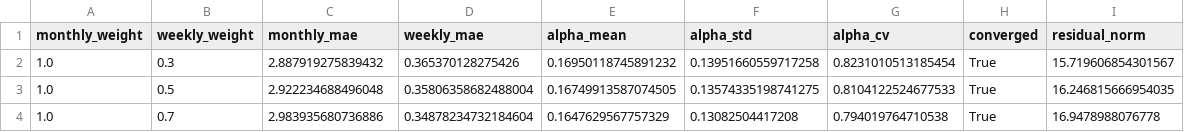
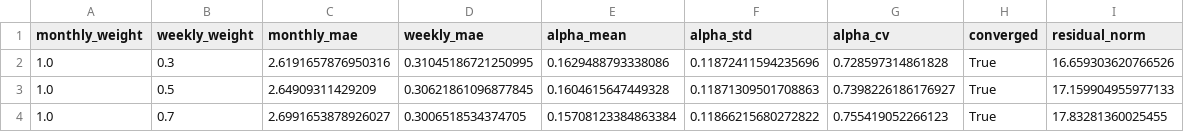
Before and after one commit to michaelarutyunov/google-trends-daily-data-preprocessing, a CSV file: reports/weight_sensitivity.csv, drawn as a sheet.

```diff
--- a/reports/weight_sensitivity.csv
+++ b/reports/weight_sensitivity.csv
@@ -1,4 +1,4 @@
 monthly_weight,weekly_weight,monthly_mae,weekly_mae,alpha_mean,alpha_std,alpha_cv,converged,residual_norm
-1.0,0.3,2.887919275839432,0.365370128275426,0.16950118745891232,0.13951660559717258,0.8231010513185454,True,15.719606854301567
-1.0,0.5,2.922234688496048,0.35806358682488004,0.16749913587074505,0.13574335198741275,0.8104122524677533,True,16.246815666954035
-1.0,0.7,2.983935680736886,0.34878234732184604,0.1647629567757329,0.13082504417208,0.794019764710538,True,16.9478988076778
+1.0,0.3,2.6191657876950316,0.31045186721250995,0.1629488793338086,0.11872411594235696,0.728597314861828,True,16.659303620766526
+1.0,0.5,2.64909311429209,0.30621861096877845,0.1604615647449328,0.11871309501708863,0.7398226186176927,True,17.159904955977133
+1.0,0.7,2.6991653878926027,0.3006518534374705,0.15708123384863384,0.11866215680272822,0.755419052266123,True,17.83281360025455
```
Also changed, not shown: reports/overlap_sensitivity.csv, reports/temporal_cv_results.csv, 55 other files.
